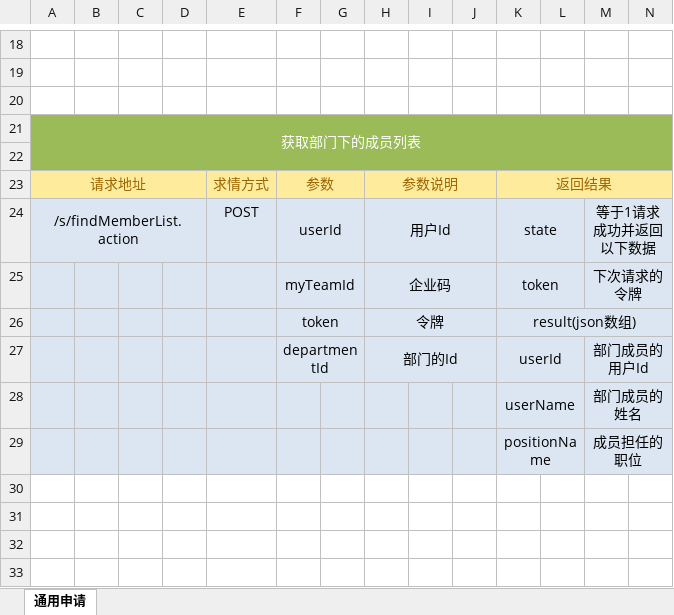
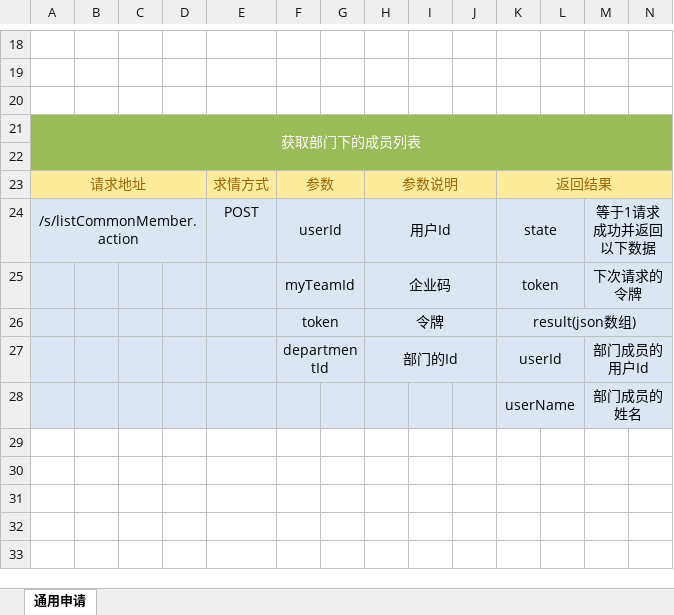
Before and after one commit to QM-Developers/store_v1.1.1, an Excel workbook: 需求分析/接口文档/客户/通用申请接口.xlsx, sheet 通用申请, drawn as a sheet; only a part is shown, gaps mark what is left out; the shorter side is filled out with more unchanged rows; values as stored, in another font and other column widths than the file's, no borders; rows hold the shown columns only; the diff names each change by its address in the sheet, - before the commit and + after, or states it on an @@ line.

```diff
--- a/需求分析/接口文档/客户/通用申请接口.xlsx (sheet 通用申请)
+++ b/需求分析/接口文档/客户/通用申请接口.xlsx (sheet 通用申请)
-A24: /s/findMemberList.action
+A24: /s/listCommonMember.action
-row 29:  |  |  |  |  |  |  |  |  |  | positionName |  | 成员担任的职位
```
Also changed, not shown: 需求分析/接口文档/客户/库存接口.xlsx, 需求分析/接口文档/客户/更新说明.xlsx, 33 other files.
